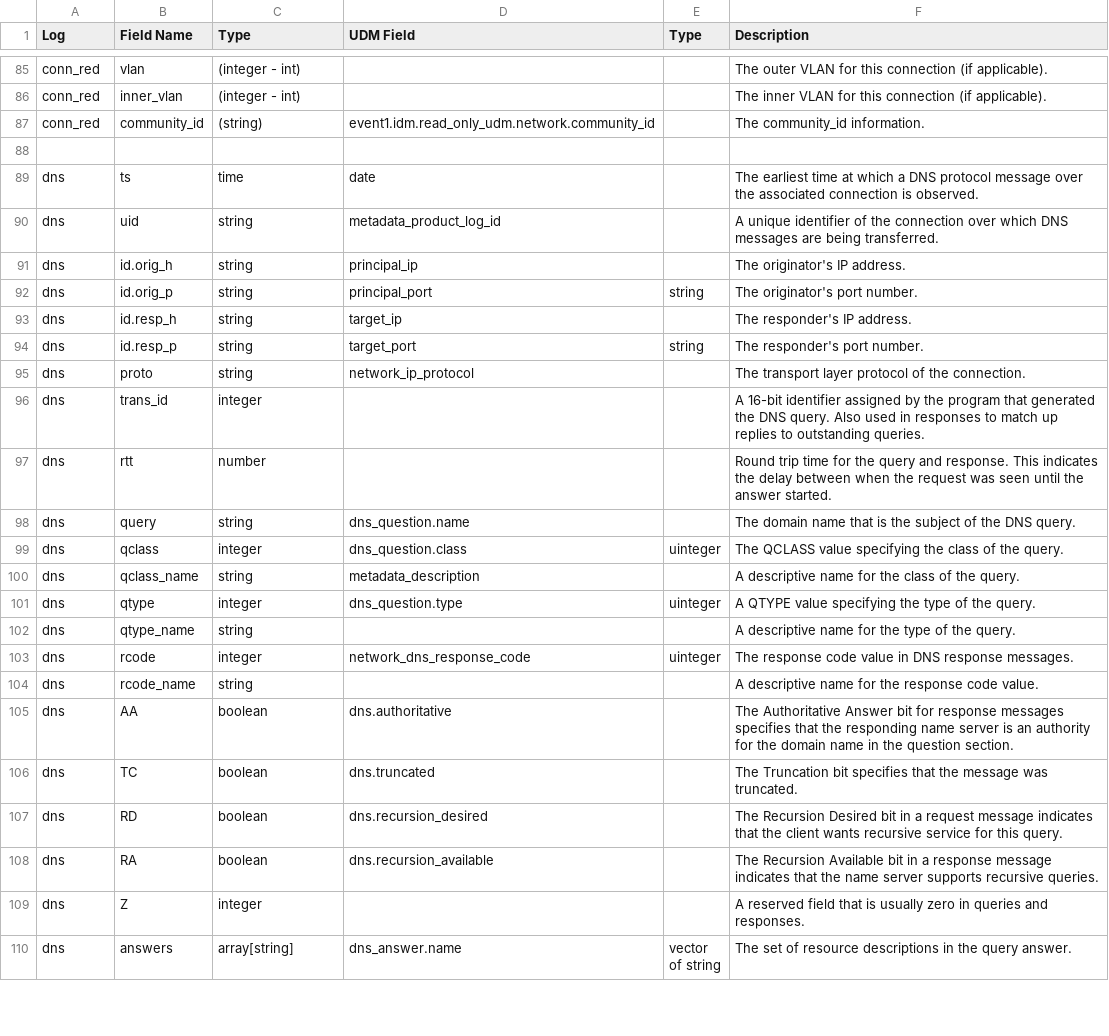
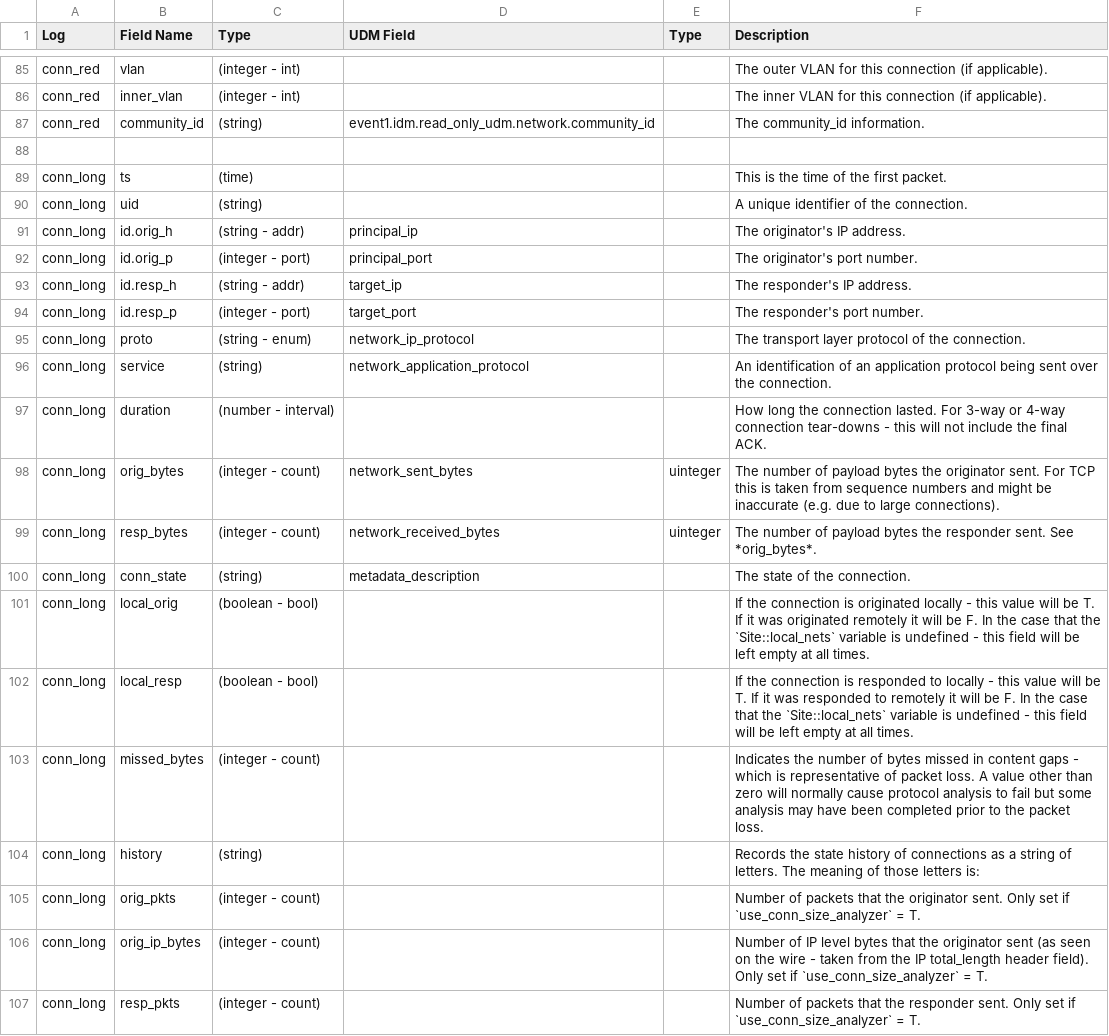
Before and after one commit to corelight/Chronicle, a CSV file: UDM_map.csv, drawn as a sheet; only a part is shown, gaps mark what is left out; the shorter side is filled out with more unchanged rows; the diff covers the shown part only; the diff names each change by its address in the sheet, - before the commit and + after, or states it on an @@ line.

Commit message:
add conn_long

```diff
--- a/UDM_map.csv
+++ b/UDM_map.csv
+row 89: conn_long | ts | (time) |  |  | This is the time of the first packet.
+row 90: conn_long | uid | (string) |  |  | A unique identifier of the connection.
+row 91: conn_long | id.orig_h | (string - addr) | principal_ip |  | The originator's IP address.
+row 92: conn_long | id.orig_p | (integer - port) | principal_port |  | The originator's port number.
+row 93: conn_long | id.resp_h | (string - addr) | target_ip |  | The responder's IP address.
+row 94: conn_long | id.resp_p | (integer - port) | target_port |  | The responder's port number.
+row 95: conn_long | proto | (string - enum) | network_ip_protocol |  | The transport layer protocol of the connection.
+row 96: conn_long | service | (string) | network_application_protocol |  | An identification of an application protocol being sent over the connection.
+row 97: conn_long | duration | (number - interval) |  |  | How long the connection lasted. For 3-way or 4-way connection tear-downs - this will not include the final ACK.
+row 98: conn_long | orig_bytes | (integer - count) | network_sent_bytes | uinteger | The number of payload bytes the originator sent. For TCP this is taken from sequence numbers and might be inaccurate (e.g. due to large connections).
+row 99: conn_long | resp_bytes | (integer - count) | network_received_bytes | uinteger | The number of payload bytes the responder sent. See *orig_bytes*.
+row 100: conn_long | conn_state | (string) | metadata_description |  | The state of the connection.
+row 101: conn_long | local_orig | (boolean - bool) |  |  | If the connection is originated locally - this value will be T. If it was originated remotely it will be F. In the case that the `Site::local_nets` variable is undefined - this field will be left empty at all times.
+row 102: conn_long | local_resp | (boolean - bool) |  |  | If the connection is responded to locally - this value will be T. If it was responded to remotely it will be F. In the case that the `Site::local_nets` variable is undefined - this field will be left empty at all times.
+row 103: conn_long | missed_bytes | (integer - count) |  |  | Indicates the number of bytes missed in content gaps - which is representative of packet loss. A value other than zero will normally cause protocol analysis to fail but some analysis may have been completed prior to the packet loss.
+row 104: conn_long | history | (string) |  |  | Records the state history of connections as a string of letters. The meaning of those letters is:
+row 105: conn_long | orig_pkts | (integer - count) |  |  | Number of packets that the originator sent. Only set if `use_conn_size_analyzer` = T.
+row 106: conn_long | orig_ip_bytes | (integer - count) |  |  | Number of IP level bytes that the originator sent (as seen on the wire - taken from the IP total_length header field). Only set if `use_conn_size_analyzer` = T.
+row 107: conn_long | resp_pkts | (integer - count) |  |  | Number of packets that the responder sent. Only set if `use_conn_size_analyzer` = T.
```
Also changed, not shown: 24 added rows elsewhere in this file, 1 other file.
